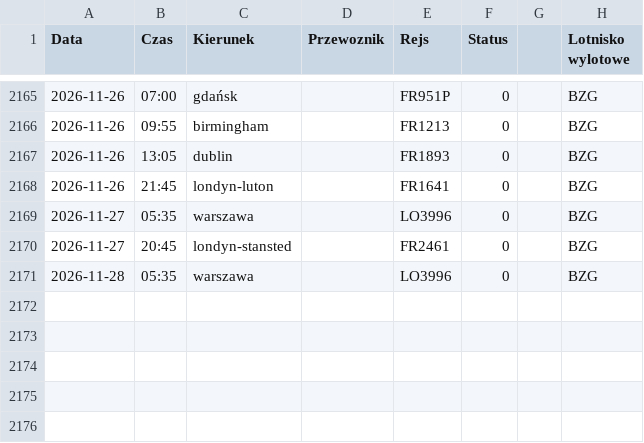
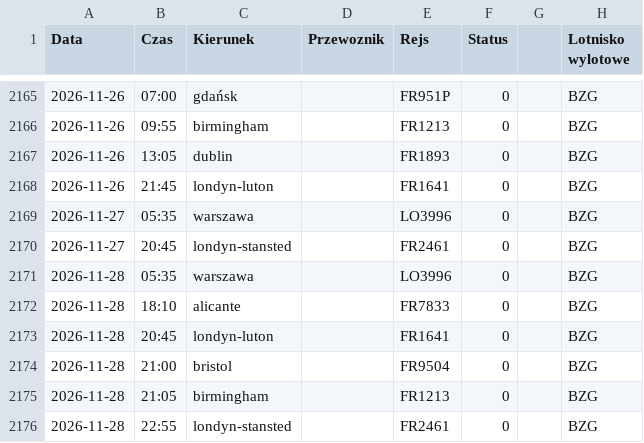
Before and after one commit to grzegorz-nowacki/departures-scraper, a CSV file: scraper/scraper_output/tabela_odlotow_BZG.csv, drawn as a sheet; only a part is shown, gaps mark what is left out.

```diff
--- a/scraper/scraper_output/tabela_odlotow_BZG.csv
+++ b/scraper/scraper_output/tabela_odlotow_BZG.csv
@@ -2171 +2171,6 @@ Data;Czas;Kierunek;Przewoznik;Rejs;Status;;Lotnisko wylotowe
 2026-11-28;05:35;warszawa;;LO3996;0;;BZG
+2026-11-28;18:10;alicante;;FR7833;0;;BZG
+2026-11-28;20:45;londyn-luton;;FR1641;0;;BZG
+2026-11-28;21:00;bristol;;FR9504;0;;BZG
+2026-11-28;21:05;birmingham;;FR1213;0;;BZG
+2026-11-28;22:55;londyn-stansted;;FR2461;0;;BZG
```
Also changed, not shown: scraper/scraper_output/tabela_odlotow_RZE.csv, 3 other files.
